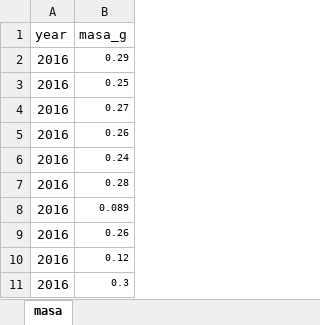
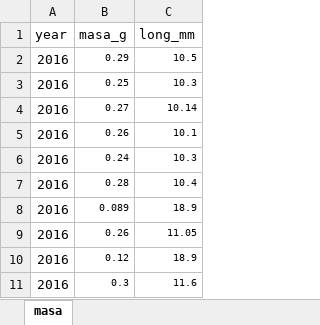
Before and after one commit to dsfernandez/bioestadisticas, an Excel workbook: modulos/data/masa_semilla_thepol.xlsx, sheet masa, drawn as a sheet; only a part is shown; values as stored, in another font and other column widths than the file's, no borders; the diff names each change by its address in the sheet, - before the commit and + after, or states it on an @@ line.

```diff
--- a/modulos/data/masa_semilla_thepol.xlsx (sheet masa)
+++ b/modulos/data/masa_semilla_thepol.xlsx (sheet masa)
+column C (long_mm), rows 2-11: 10.5 | 10.3 | 10.14 | 10.1 | 10.3 | 10.4 | 18.9 | 11.05 | 18.9 | 11.6
```
Also changed, not shown: 4 other files.
